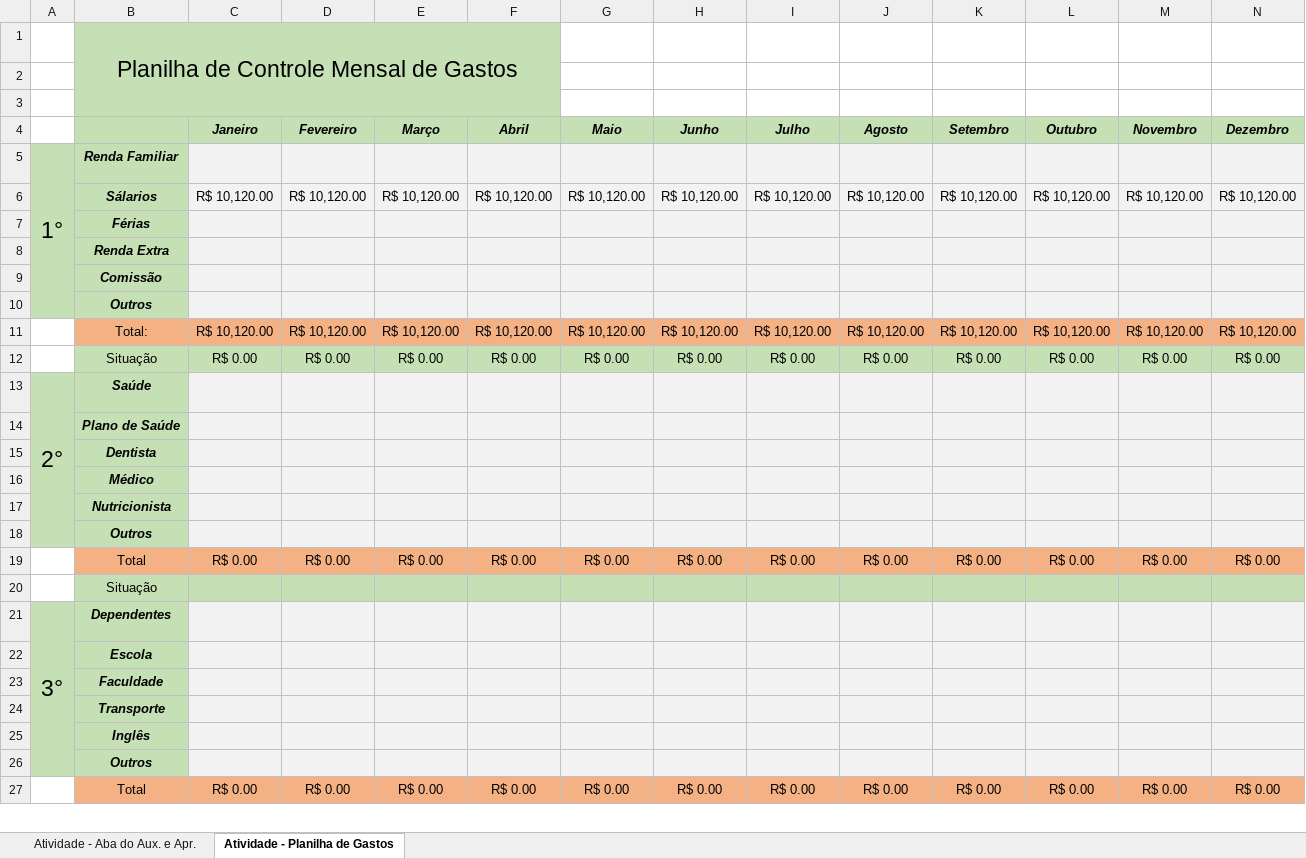
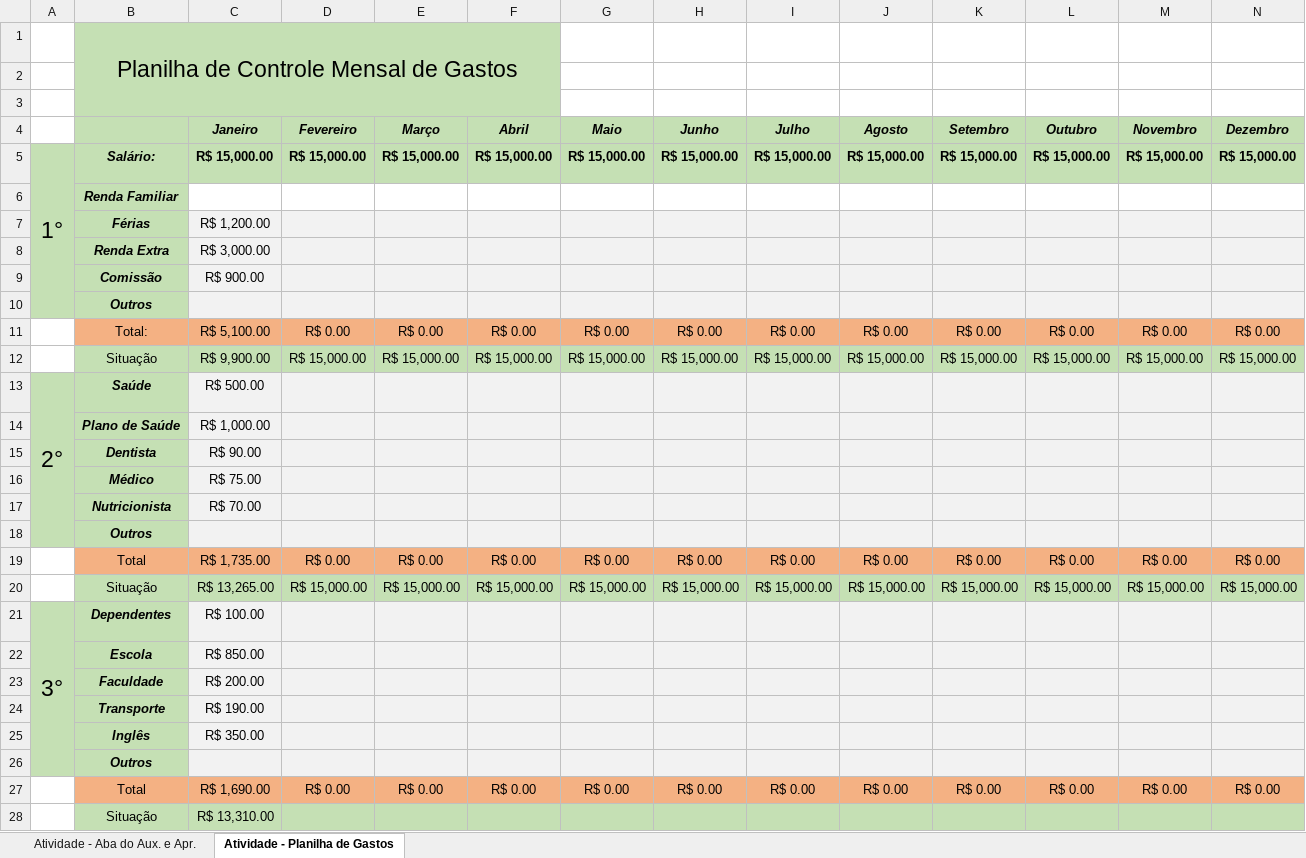
Before and after one commit to GSilva43/Logistic, an Excel workbook: Planilha de Despesas.xlsx, sheet Atividade - Planilha de Gastos, drawn as a sheet; only a part is shown; values as stored, in another font and other column widths than the file's, no borders; removed rows and columns are numbered as before the commit, all else as after; the diff covers the shown part only; the diff names each change by its address in the sheet, - before the commit and + after, or states it on an @@ line.

Commit message:
Add files via upload

```diff
--- a/Planilha de Despesas.xlsx (sheet Atividade - Planilha de Gastos)
+++ b/Planilha de Despesas.xlsx (sheet Atividade - Planilha de Gastos)
-row 5: 1° | Renda Familiar
-row 6:  | Sálarios | R$ 10,120.00 | R$ 10,120.00 | R$ 10,120.00 | R$ 10,120.00 | R$ 10,120.00 | R$ 10,120.00 | R$ 10,120.00 | R$ 10,120.00 | R$ 10,120.00 | R$ 10,120.00 | R$ 10,120.00 | R$ 10,120.00
-row 7:  | Férias
-row 8:  | Renda Extra
+row 5: 1° | Salário: | R$ 15,000.00 | R$ 15,000.00 | R$ 15,000.00 | R$ 15,000.00 | R$ 15,000.00 | R$ 15,000.00 | R$ 15,000.00 | R$ 15,000.00 | R$ 15,000.00 | R$ 15,000.00 | R$ 15,000.00 | R$ 15,000.00
-B6: Comissão
+B6: Renda Familiar
-C6:N6 fill: #F2F2F2
+C6:N6 fill: none
+row 7:  | Férias | R$ 1,200.00
+row 8:  | Renda Extra | R$ 3,000.00
+row 9:  | Comissão | R$ 900.00
-row 11:  | Total: | R$ 10,120.00 | R$ 10,120.00 | R$ 10,120.00 | R$ 10,120.00 | R$ 10,120.00 | R$ 10,120.00 | R$ 10,120.00 | R$ 10,120.00 | R$ 10,120.00 | R$ 10,120.00 | R$ 10,120.00 | R$ 10,120.00
-B11: Situação
+B11: Total:
-B11:N11 fill: #C5E0B4
+B11:N11 fill: #F4B183
-C11 (Janeiro): R$ 0.00
+C11 (Janeiro): R$ 5,100.00
+row 12:  | Situação | R$ 9,900.00 | R$ 15,000.00 | R$ 15,000.00 | R$ 15,000.00 | R$ 15,000.00 | R$ 15,000.00 | R$ 15,000.00 | R$ 15,000.00 | R$ 15,000.00 | R$ 15,000.00 | R$ 15,000.00 | R$ 15,000.00
-C13 (Janeiro): (empty)
+C13 (Janeiro): R$ 500.00
-C14 (Janeiro): (empty)
+C14 (Janeiro): R$ 1,000.00
-C15 (Janeiro): (empty)
+C15 (Janeiro): R$ 90.00
-C16 (Janeiro): (empty)
+C16 (Janeiro): R$ 75.00
-C17 (Janeiro): (empty)
+C17 (Janeiro): R$ 70.00
-C19 (Janeiro): R$ 0.00
+C19 (Janeiro): R$ 1,735.00
-row 20:  | Situação
+row 20:  | Situação | R$ 13,265.00 | R$ 15,000.00 | R$ 15,000.00 | R$ 15,000.00 | R$ 15,000.00 | R$ 15,000.00 | R$ 15,000.00 | R$ 15,000.00 | R$ 15,000.00 | R$ 15,000.00 | R$ 15,000.00 | R$ 15,000.00
-C21 (Janeiro): (empty)
+C21 (Janeiro): R$ 100.00
-C22 (Janeiro): (empty)
+C22 (Janeiro): R$ 850.00
-C23 (Janeiro): (empty)
+C23 (Janeiro): R$ 200.00
-C24 (Janeiro): (empty)
+C24 (Janeiro): R$ 190.00
-C25 (Janeiro): (empty)
+C25 (Janeiro): R$ 350.00
-C27 (Janeiro): R$ 0.00
+C27 (Janeiro): R$ 1,690.00
+row 28:  | Situação | R$ 13,310.00
```
Also changed, not shown: 2 added rows, 1 edited cell and cell formats elsewhere in this sheet, formulas that keep their value.
